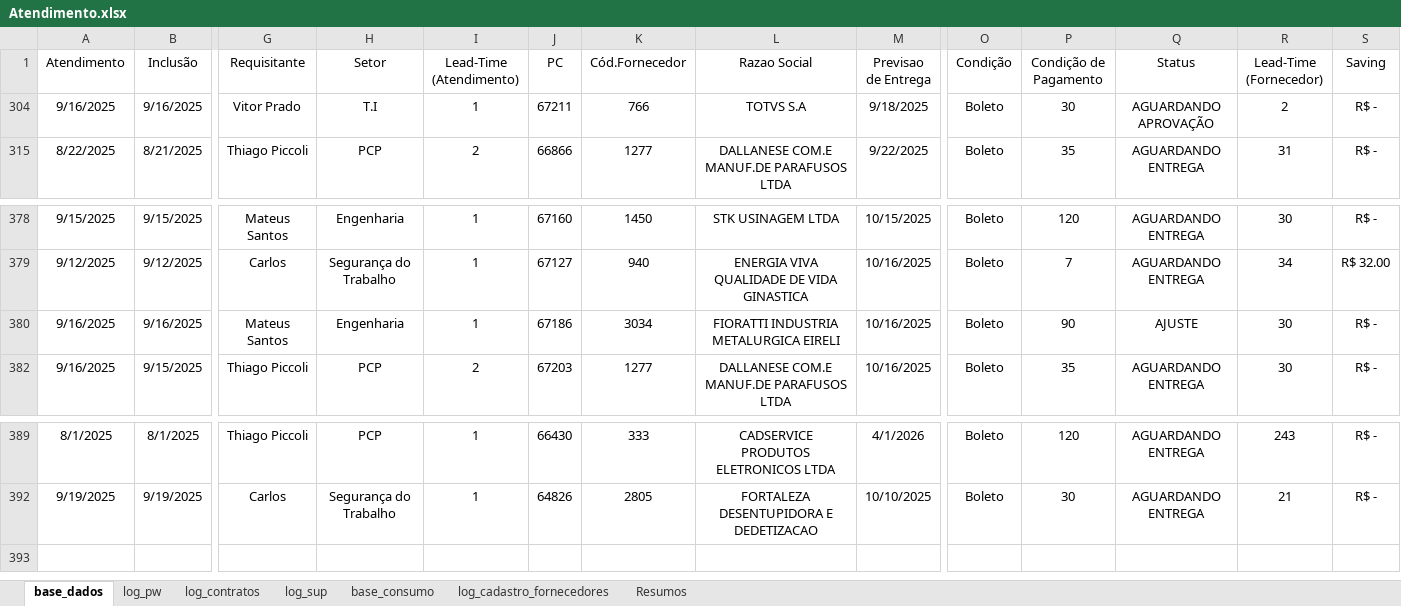
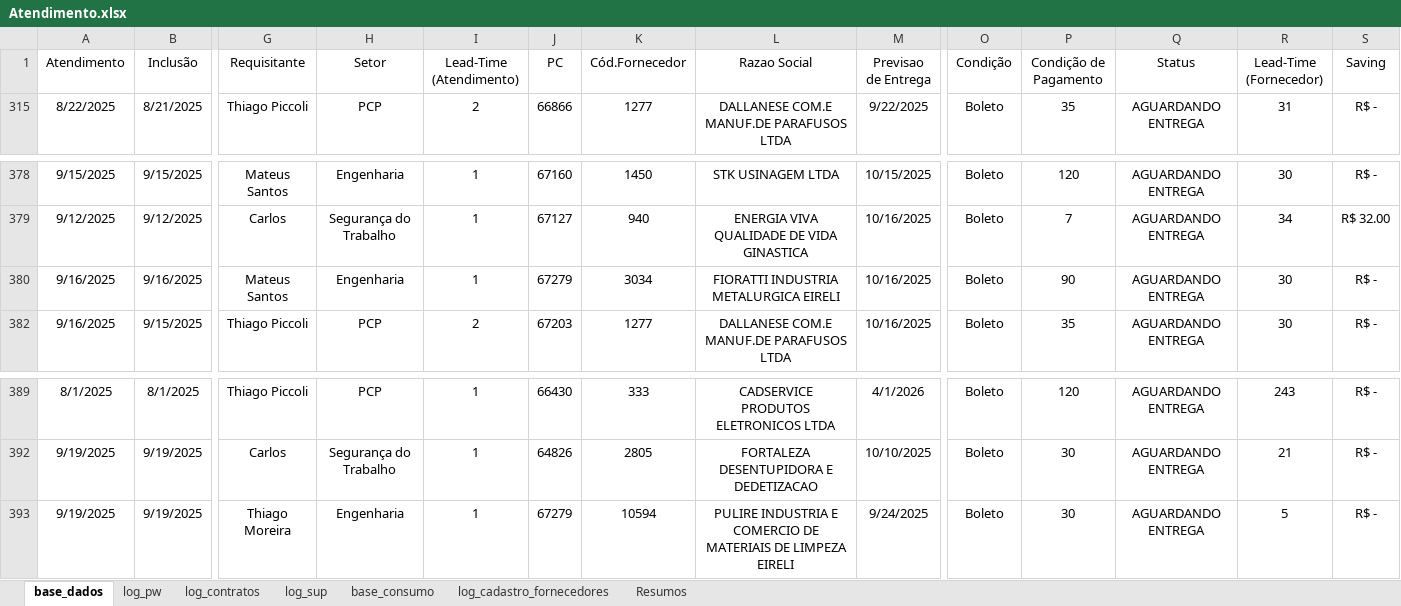
Before and after one commit to beto4lves/app-visualizacao, an Excel workbook: Atendimento.xlsx, sheet base_dados, drawn as a sheet; only a part is shown, gaps mark what is left out; values as stored, in another font and other column widths than the file's, no borders; conditional formats and table styles not drawn; removed rows and columns are numbered as before the commit, all else as after; rows hold the shown columns only; the diff names each change by its address in the sheet, - before the commit and + after, or states it on an @@ line.

Commit message:
att 19/09.v2

```diff
--- a/Atendimento.xlsx (sheet base_dados)
+++ b/Atendimento.xlsx (sheet base_dados)
-row 304: 9/16/2025 | 9/16/2025 | Vitor Prado | T.I | 1 | 67211 | 766 | TOTVS S.A | 9/18/2025 | Boleto | 30 | AGUARDANDO APROVAÇÃO | 2 | R$ -
-J380 (PC): 67186
+J380 (PC): 67279
-Q380 (Status): AJUSTE
+Q380 (Status): AGUARDANDO ENTREGA
+row 393: 9/19/2025 | 9/19/2025 | Thiago Moreira | Engenharia | 1 | 67279 | 10594 | PULIRE INDUSTRIA E COMERCIO DE MATERIAIS DE LIMPEZA EIRELI | 9/24/2025 | Boleto | 30 | AGUARDANDO ENTREGA | 5 | R$ -
```
Also changed, not shown: hidden cells.
